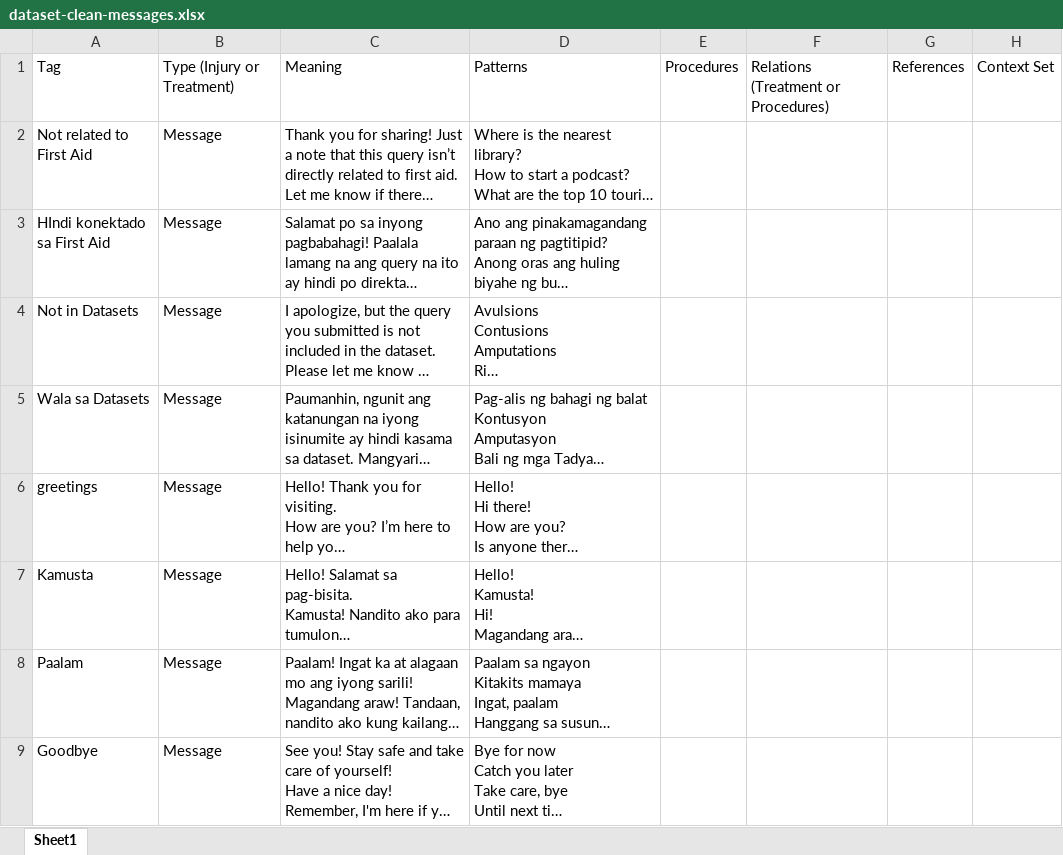
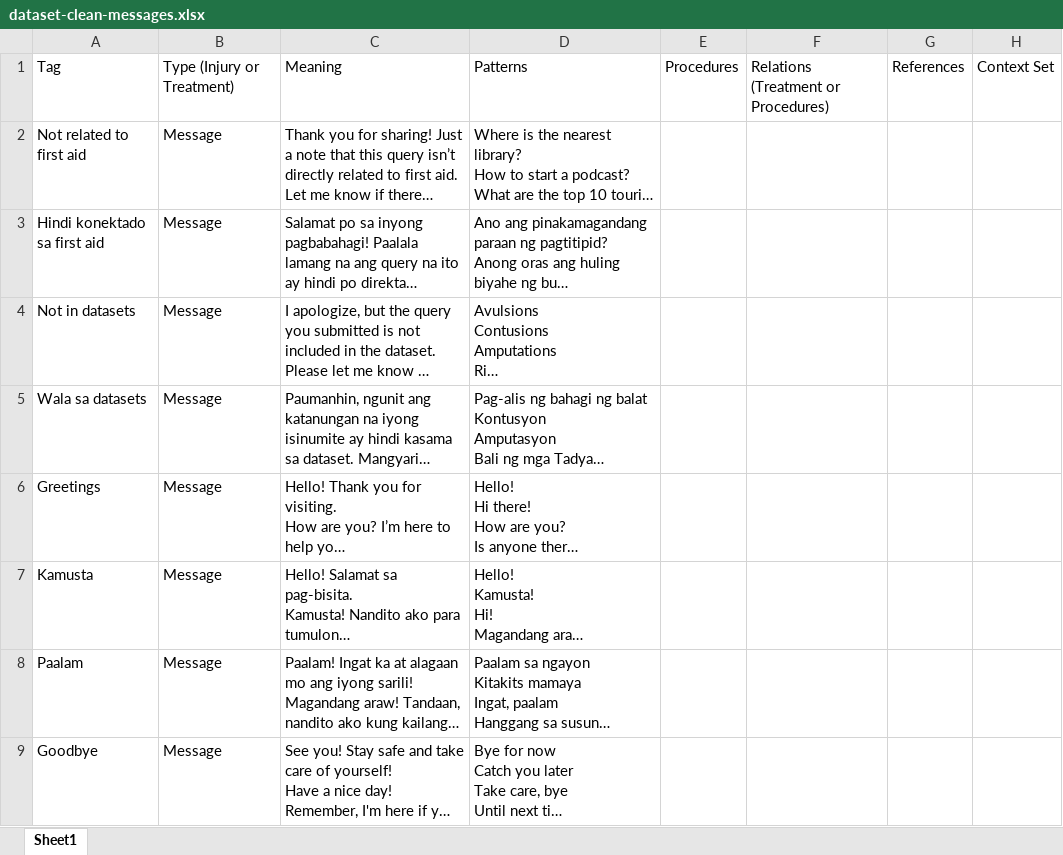
Before and after one commit to ctvnjhnrmmlp/lifeline-angel, an Excel workbook: models/astra-v3/training/dataset-clean-messages.xlsx, sheet Sheet1, drawn as a sheet; only a part is shown; long unchanged cells end in …; values as stored, in another font and other column widths than the file's, no borders; charts and pictures not drawn; the diff names each change by its address in the sheet, - before the commit and + after, or states it on an @@ line.

Commit message:
fix: updated astra-v3 and added updated datasets

```diff
--- a/models/astra-v3/training/dataset-clean-messages.xlsx (sheet Sheet1)
+++ b/models/astra-v3/training/dataset-clean-messages.xlsx (sheet Sheet1)
-A2: Not related to First Aid
+A2: Not related to first aid
-A3: HIndi konektado sa First Aid
+A3: Hindi konektado sa first aid
-A4: Not in Datasets
+A4: Not in datasets
-A5: Wala sa Datasets
+A5: Wala sa datasets
-A6: greetings
+A6: Greetings
```
Also changed, not shown: charts or pictures, 12 other files.
